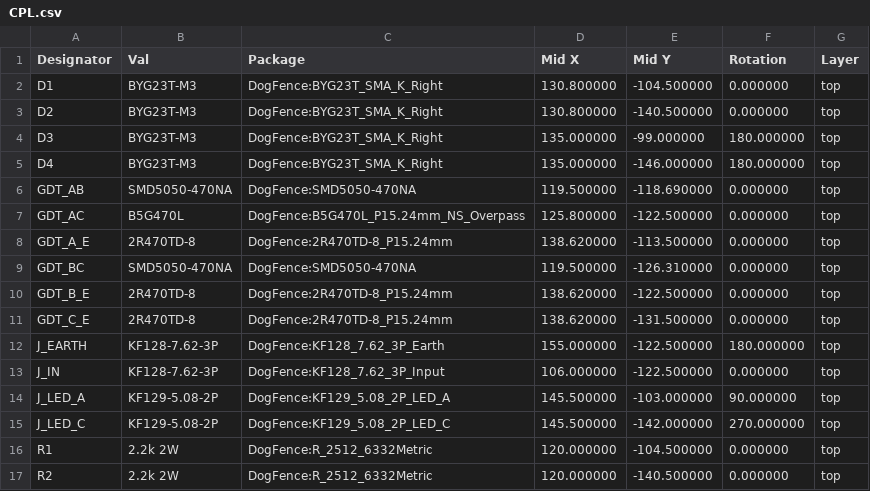
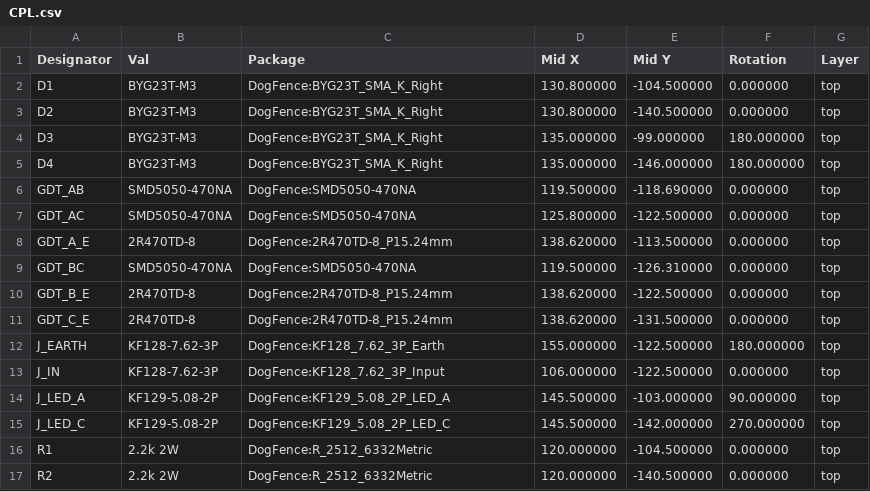
Before and after one commit to markshuttle/dogfence-pcb, a CSV file: pcb/CPL.csv, drawn as a sheet.

```diff
--- a/pcb/CPL.csv
+++ b/pcb/CPL.csv
@@ -6,3 +6,3 @@ D4,BYG23T-M3,DogFence:BYG23T_SMA_K_Right,135.000000,-146.000000,180.000000,top
 GDT_AB,SMD5050-470NA,DogFence:SMD5050-470NA,119.500000,-118.690000,0.000000,top
-GDT_AC,B5G470L,DogFence:B5G470L_P15.24mm_NS_Overpass,125.800000,-122.500000,0.000000,top
+GDT_AC,SMD5050-470NA,DogFence:SMD5050-470NA,125.800000,-122.500000,0.000000,top
 GDT_A_E,2R470TD-8,DogFence:2R470TD-8_P15.24mm,138.620000,-113.500000,0.000000,top
```
Also changed, not shown: pcb/BOM.csv, 25 other files.
